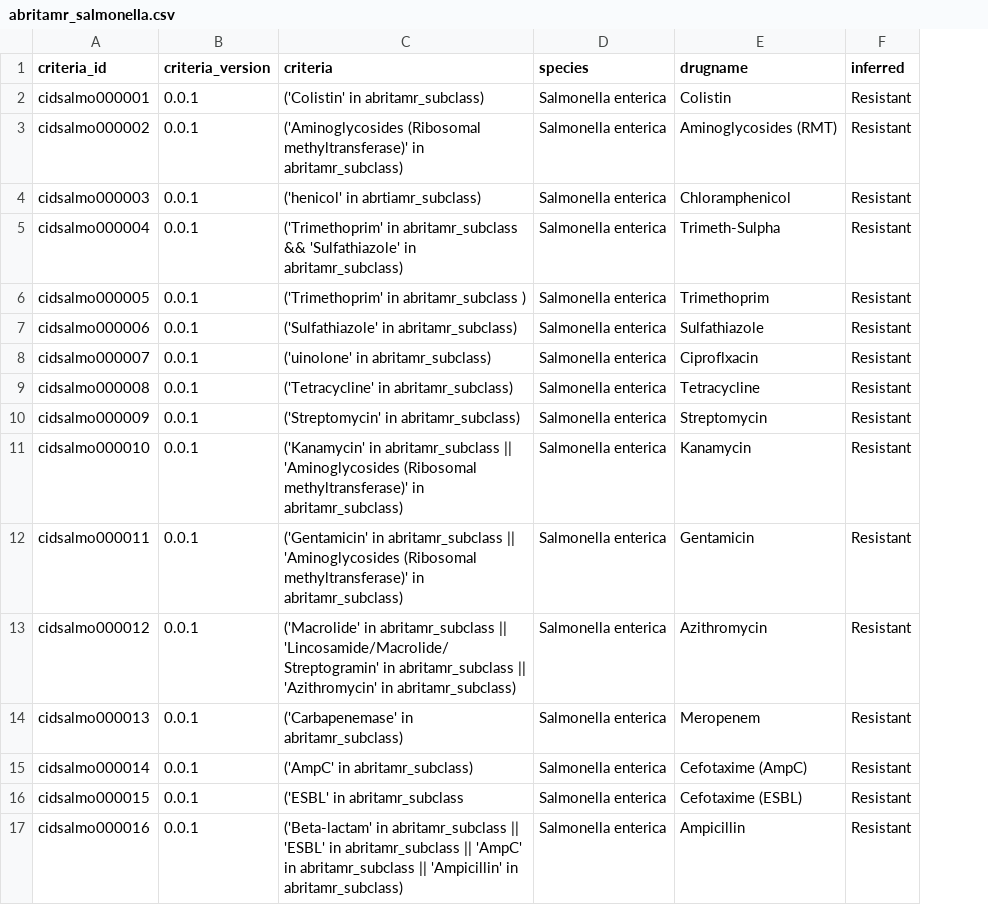
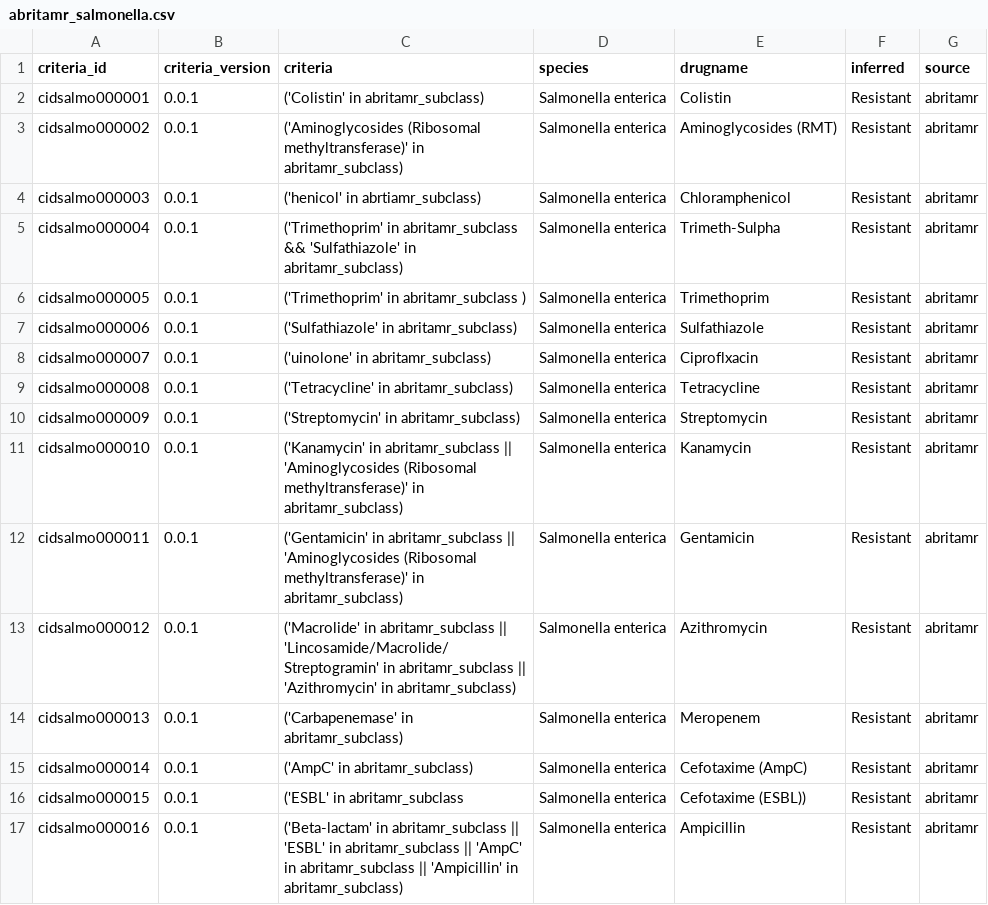
Before and after one commit to MDU-PHL/abritamr, a CSV file: abritamr/configs/abritamr_salmonella.csv, drawn as a sheet; the diff names each change by its address in the sheet, - before the commit and + after, or states it on an @@ line.

```diff
--- a/abritamr/configs/abritamr_salmonella.csv
+++ b/abritamr/configs/abritamr_salmonella.csv
+column G (source), rows 2-17: all abritamr
-E16 (drugname): Cefotaxime (ESBL)
+E16 (drugname): Cefotaxime (ESBL))
```
Also changed, not shown: 3 other files.
